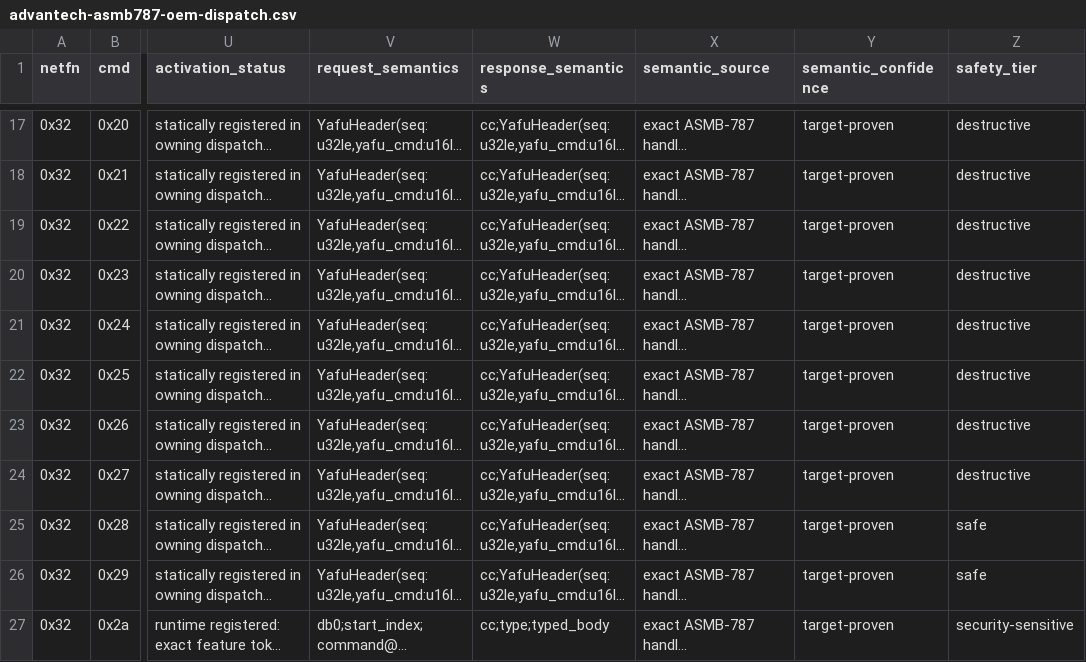
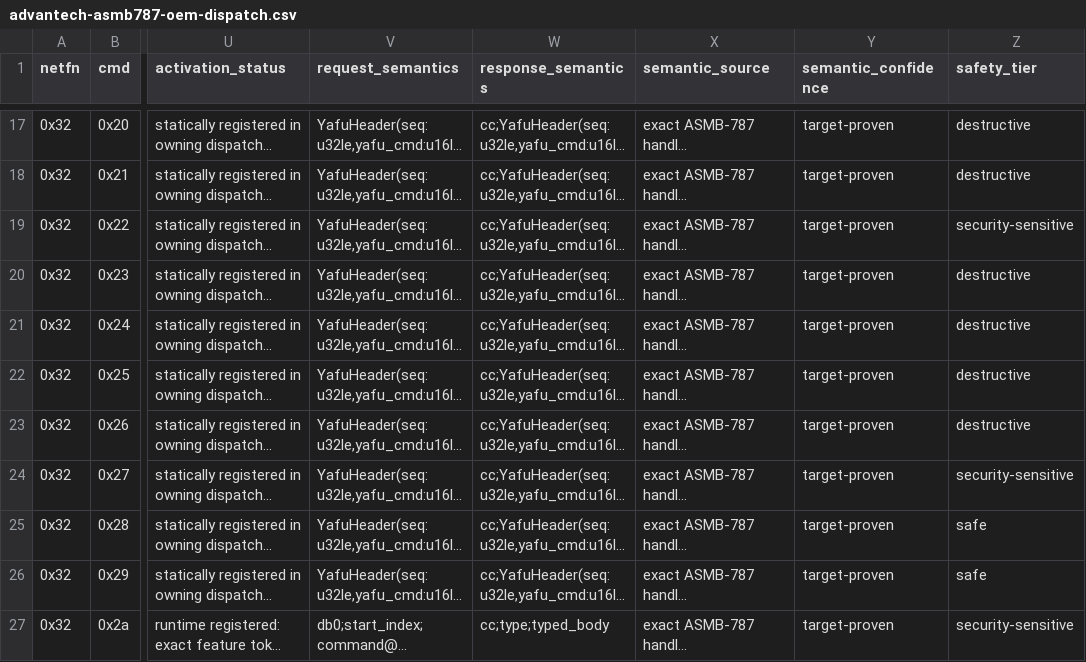
Before and after one commit to zenfish/zipmi, a CSV file: zipmi/data/sources/advantech-asmb787-oem-dispatch.csv, drawn as a sheet; only a part is shown, gaps mark what is left out; long unchanged cells end in …; the diff covers the shown part only; the diff names each change by its address in the sheet, - before the commit and + after, or states it on an @@ line.

Commit message:
fix(advantech): make OEM risk contracts inspectable

```diff
--- a/zipmi/data/sources/advantech-asmb787-oem-dispatch.csv
+++ b/zipmi/data/sources/advantech-asmb787-oem-dispatch.csv
-Z19 (safety_tier): destructive
+Z19 (safety_tier): security-sensitive
-Z24 (safety_tier): destructive
+Z24 (safety_tier): security-sensitive
```
Also changed, not shown: 5 edited cells elsewhere in this file, 9 other files.
